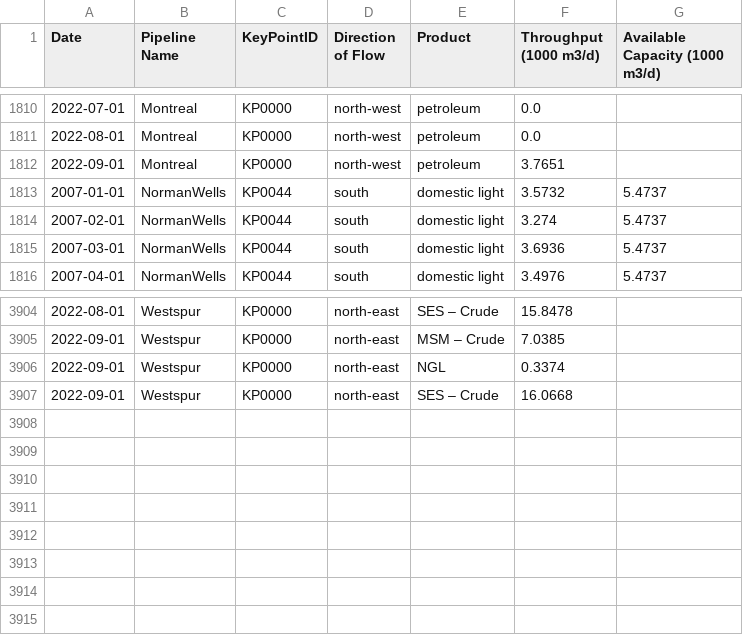
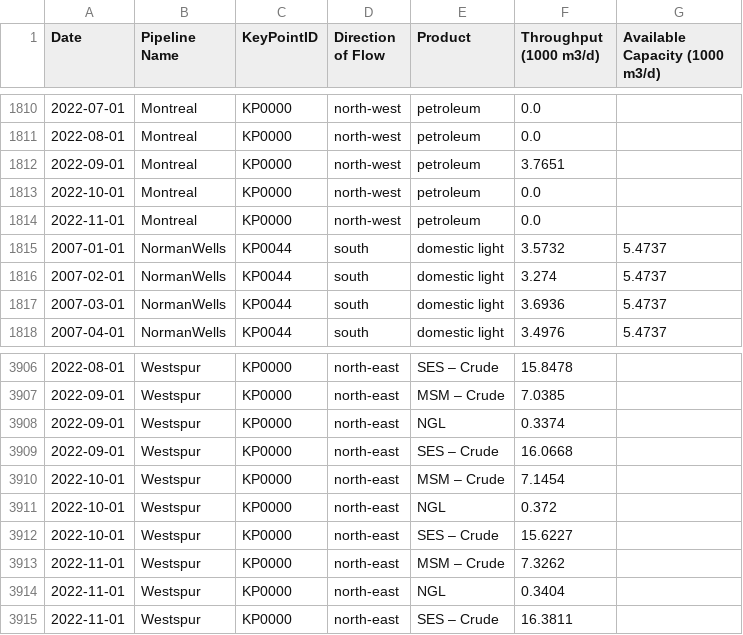
Before and after one commit to mbradds/pipeline-profiles, a CSV file: src/data_management/raw_data/throughput_oil_monthly.csv, drawn as a sheet; only a part is shown, gaps mark what is left out.

```diff
--- a/src/data_management/raw_data/throughput_oil_monthly.csv
+++ b/src/data_management/raw_data/throughput_oil_monthly.csv
@@ -1812,2 +1812,4 @@ Date,Pipeline Name,KeyPointID,Direction of Flow,Product,Throughput (1000 m3/d),A
 2022-09-01,Montreal,KP0000,north-west,petroleum,3.7651,
+2022-10-01,Montreal,KP0000,north-west,petroleum,0.0,
+2022-11-01,Montreal,KP0000,north-west,petroleum,0.0,
 2007-01-01,NormanWells,KP0044,south,domestic light,3.5732,5.4737
@@ -3907 +3909,7 @@ Date,Pipeline Name,KeyPointID,Direction of Flow,Product,Throughput (1000 m3/d),A
 2022-09-01,Westspur,KP0000,north-east,SES – Crude,16.0668,
+2022-10-01,Westspur,KP0000,north-east,MSM – Crude,7.1454,
+2022-10-01,Westspur,KP0000,north-east,NGL,0.372,
+2022-10-01,Westspur,KP0000,north-east,SES – Crude,15.6227,
+2022-11-01,Westspur,KP0000,north-east,MSM – Crude,7.3262,
+2022-11-01,Westspur,KP0000,north-east,NGL,0.3404,
+2022-11-01,Westspur,KP0000,north-east,SES – Crude,16.3811,
```
Also changed, not shown: 20 other files.
